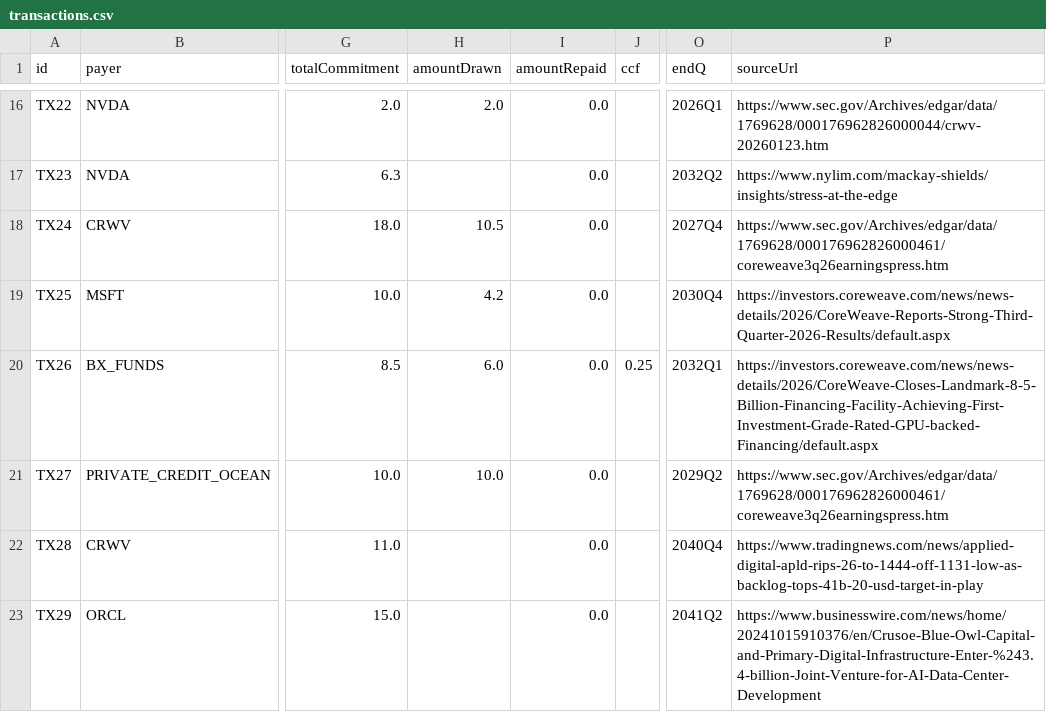
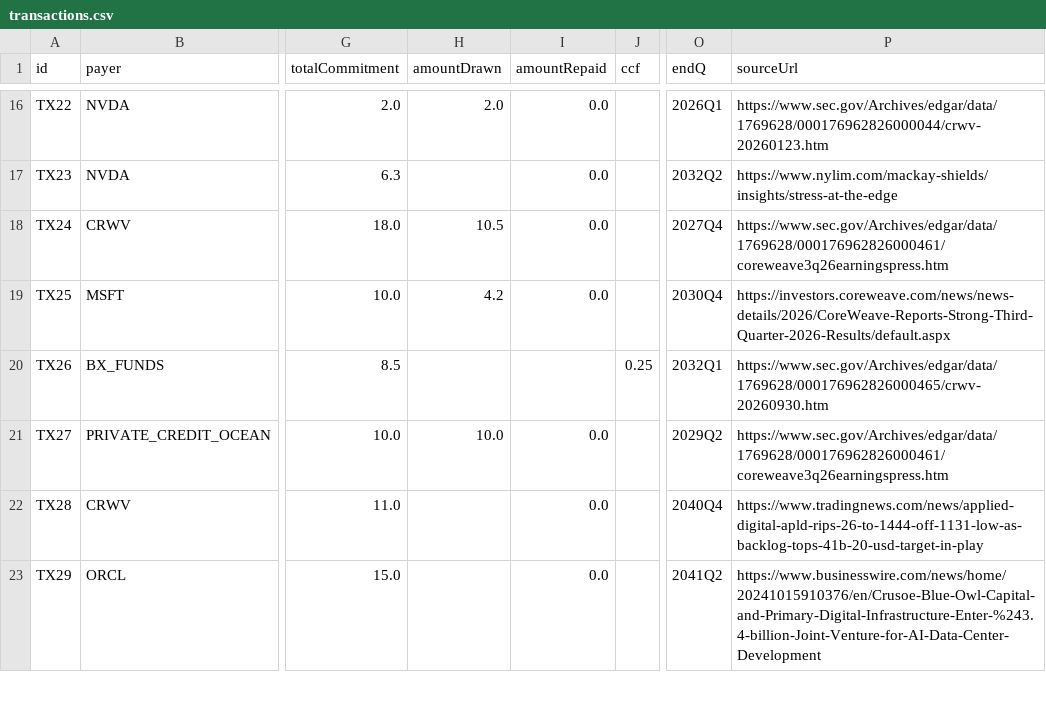
Before and after one commit to rOOOOOnn/ai-credit-network, a CSV file: data/transactions.csv, drawn as a sheet; only a part is shown, gaps mark what is left out; the diff names each change by its address in the sheet, - before the commit and + after, or states it on an @@ line.

```diff
--- a/data/transactions.csv
+++ b/data/transactions.csv
-H20 (amountDrawn): 6.0
+H20 (amountDrawn): (empty)
-I20 (amountRepaid): 0.0
+I20 (amountRepaid): (empty)
-P20 (sourceUrl): https://investors.coreweave.com/news/news-details/2026/CoreWeave-Closes-Landmark-8-5-Billion-Financing-Facility-Achieving-First-Investment-Grade-Rated-GPU-backed-Financing/default.aspx
+P20 (sourceUrl): https://www.sec.gov/Archives/edgar/data/1769628/000176962826000465/crwv-20260930.htm
```
Also changed, not shown: data/entities.csv, 9 other files.
